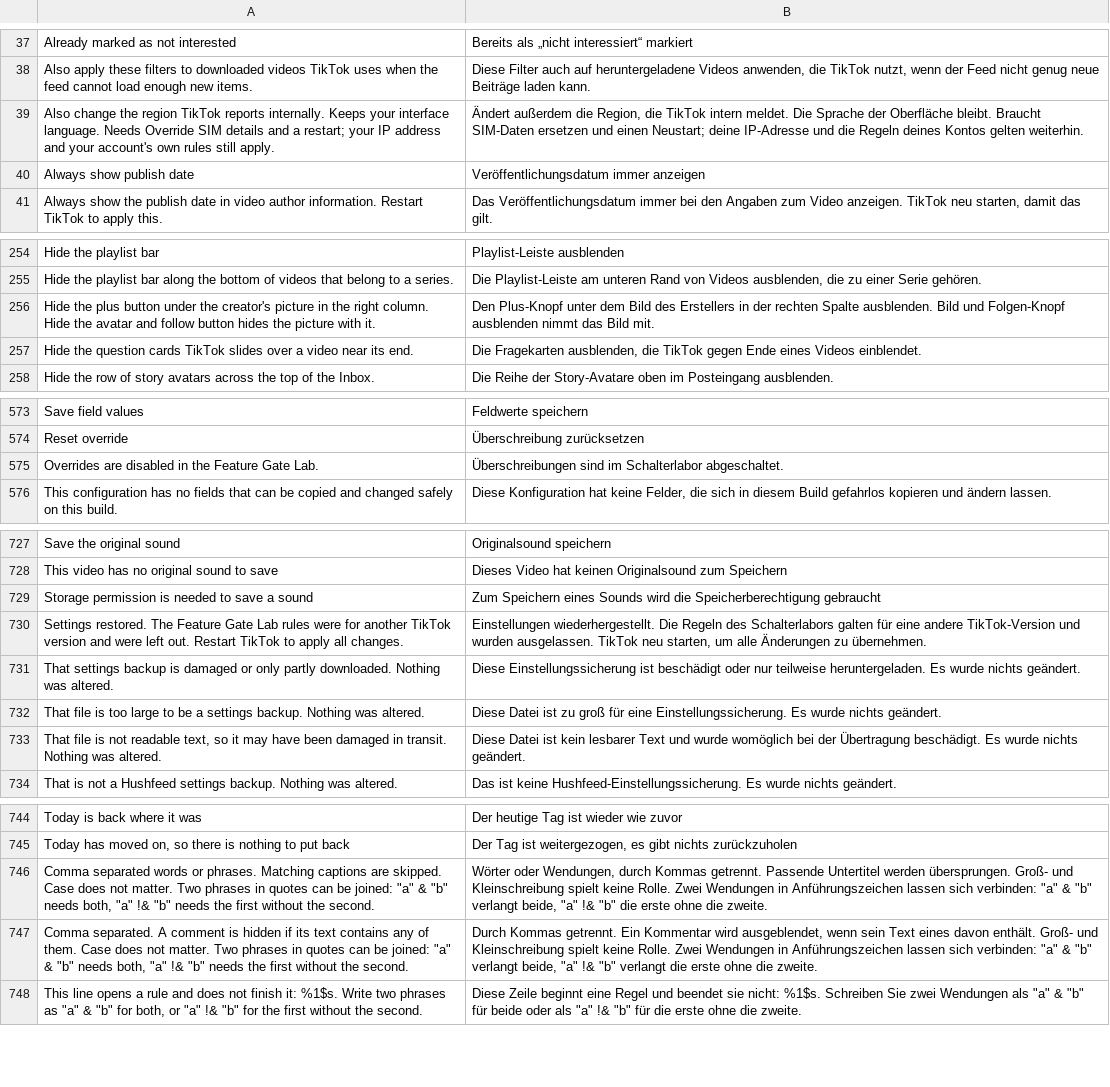
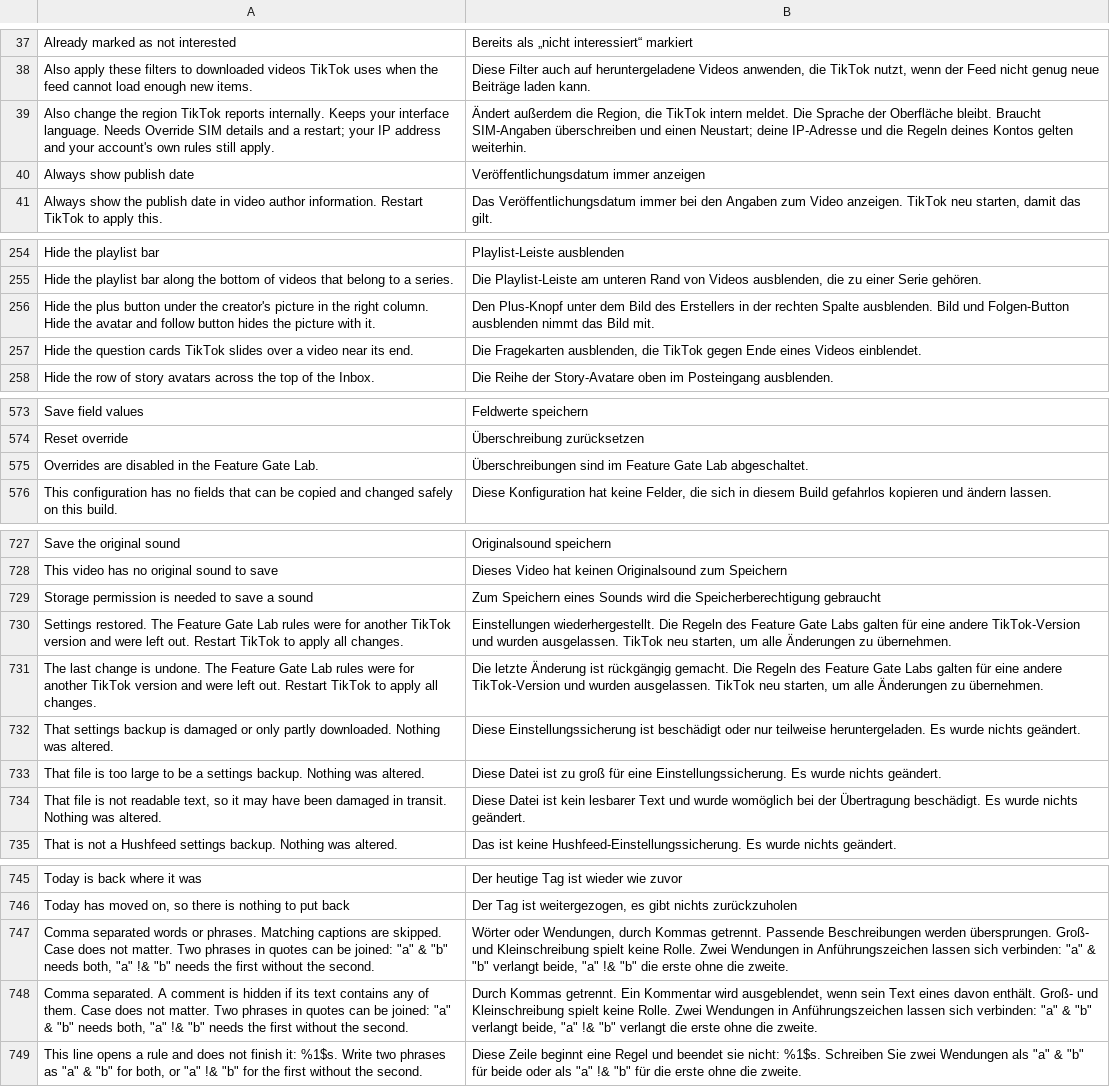
Before and after one commit to SysAdminDoc/hushfeed, a TSV file: extensions/tiktok/src/main/l10n/de.tsv, drawn as a sheet; only a part is shown, gaps mark what is left out.

```diff
--- a/extensions/tiktok/src/main/l10n/de.tsv
+++ b/extensions/tiktok/src/main/l10n/de.tsv
@@ -38,3 +38,3 @@ Already marked as not interested	Bereits als „nicht interessiert“ markiert
 Also apply these filters to downloaded videos TikTok uses when the feed cannot load enough new items.	Diese Filter auch auf heruntergeladene Videos anwenden, die TikTok nutzt, wenn der Feed nicht genug neue Beiträge laden kann.
-Also change the region TikTok reports internally. Keeps your interface language. Needs Override SIM details and a restart; your IP address and your account's own rules still apply.	Ändert außerdem die Region, die TikTok intern meldet. Die Sprache der Oberfläche bleibt. Braucht SIM-Daten ersetzen und einen Neustart; deine IP-Adresse und die Regeln deines Kontos gelten weiterhin.
+Also change the region TikTok reports internally. Keeps your interface language. Needs Override SIM details and a restart; your IP address and your account's own rules still apply.	Ändert außerdem die Region, die TikTok intern meldet. Die Sprache der Oberfläche bleibt. Braucht SIM-Angaben überschreiben und einen Neustart; deine IP-Adresse und die Regeln deines Kontos gelten weiterhin.
 Always show publish date	Veröffentlichungsdatum immer anzeigen
@@ -255,3 +255,3 @@ Hide the playlist bar	Playlist-Leiste ausblenden
 Hide the playlist bar along the bottom of videos that belong to a series.	Die Playlist-Leiste am unteren Rand von Videos ausblenden, die zu einer Serie gehören.
-Hide the plus button under the creator's picture in the right column. Hide the avatar and follow button hides the picture with it.	Den Plus-Knopf unter dem Bild des Erstellers in der rechten Spalte ausblenden. Bild und Folgen-Knopf ausblenden nimmt das Bild mit.
+Hide the plus button under the creator's picture in the right column. Hide the avatar and follow button hides the picture with it.	Den Plus-Knopf unter dem Bild des Erstellers in der rechten Spalte ausblenden. Bild und Folgen-Button ausblenden nimmt das Bild mit.
 Hide the question cards TikTok slides over a video near its end.	Die Fragekarten ausblenden, die TikTok gegen Ende eines Videos einblendet.
@@ -574,3 +574,3 @@ Save field values	Feldwerte speichern
 Reset override	Überschreibung zurücksetzen
-Overrides are disabled in the Feature Gate Lab.	Überschreibungen sind im Schalterlabor abgeschaltet.
+Overrides are disabled in the Feature Gate Lab.	Überschreibungen sind im Feature Gate Lab abgeschaltet.
 This configuration has no fields that can be copied and changed safely on this build.	Diese Konfiguration hat keine Felder, die sich in diesem Build gefahrlos kopieren und ändern lassen.
@@ -729,3 +729,4 @@ This video has no original sound to save	Dieses Video hat keinen Originalsound z
 Storage permission is needed to save a sound	Zum Speichern eines Sounds wird die Speicherberechtigung gebraucht
-Settings restored. The Feature Gate Lab rules were for another TikTok version and were left out. Restart TikTok to apply all changes.	Einstellungen wiederhergestellt. Die Regeln des Schalterlabors galten für eine andere TikTok-Version und wurden ausgelassen. TikTok neu starten, um alle Änderungen zu übernehmen.
+Settings restored. The Feature Gate Lab rules were for another TikTok version and were left out. Restart TikTok to apply all changes.	Einstellungen wiederhergestellt. Die Regeln des Feature Gate Labs galten für eine andere TikTok-Version und wurden ausgelassen. TikTok neu starten, um alle Änderungen zu übernehmen.
+The last change is undone. The Feature Gate Lab rules were for another TikTok version and were left out. Restart TikTok to apply all changes.	Die letzte Änderung ist rückgängig gemacht. Die Regeln des Feature Gate Labs galten für eine andere TikTok-Version und wurden ausgelassen. TikTok neu starten, um alle Änderungen zu übernehmen.
 That settings backup is damaged or only partly downloaded. Nothing was altered.	Diese Einstellungssicherung ist beschädigt oder nur teilweise heruntergeladen. Es wurde nichts geändert.
@@ -745,3 +746,3 @@ Today is back where it was	Der heutige Tag ist wieder wie zuvor
 Today has moved on, so there is nothing to put back	Der Tag ist weitergezogen, es gibt nichts zurückzuholen
-Comma separated words or phrases. Matching captions are skipped. Case does not matter. Two phrases in quotes can be joined: "a" & "b" needs both, "a" !& "b" needs the first without the second.	Wörter oder Wendungen, durch Kommas getrennt. Passende Untertitel werden übersprungen. Groß- und Kleinschreibung spielt keine Rolle. Zwei Wendungen in Anführungszeichen lassen sich verbinden: "a" & "b" verlangt beide, "a" !& "b" die erste ohne die zweite.
+Comma separated words or phrases. Matching captions are skipped. Case does not matter. Two phrases in quotes can be joined: "a" & "b" needs both, "a" !& "b" needs the first without the second.	Wörter oder Wendungen, durch Kommas getrennt. Passende Beschreibungen werden übersprungen. Groß- und Kleinschreibung spielt keine Rolle. Zwei Wendungen in Anführungszeichen lassen sich verbinden: "a" & "b" verlangt beide, "a" !& "b" die erste ohne die zweite.
 Comma separated. A comment is hidden if its text contains any of them. Case does not matter. Two phrases in quotes can be joined: "a" & "b" needs both, "a" !& "b" needs the first without the second.	Durch Kommas getrennt. Ein Kommentar wird ausgeblendet, wenn sein Text eines davon enthält. Groß- und Kleinschreibung spielt keine Rolle. Zwei Wendungen in Anführungszeichen lassen sich verbinden: "a" & "b" verlangt beide, "a" !& "b" verlangt die erste ohne die zweite.
```
Also changed, not shown: extensions/tiktok/src/main/l10n/en.csv, extensions/tiktok/src/main/l10n/es.tsv, 11 other files.
